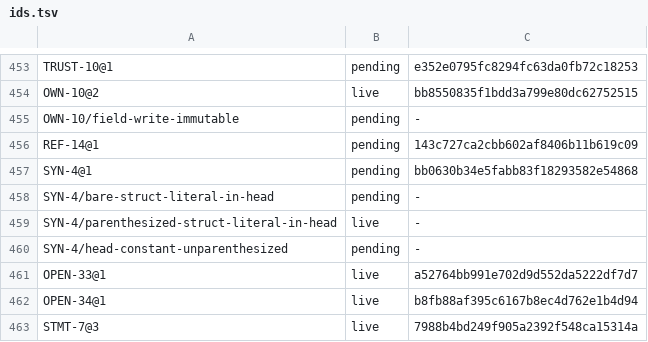
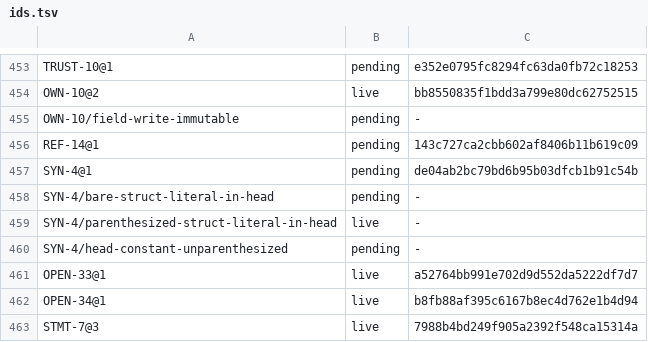
Before and after one commit to unbalancedparentheses/concrete2, a TSV file: docs/spec/ids.tsv, drawn as a sheet; only a part is shown, gaps mark what is left out.

Commit message:
spec (Grok on the rulings): SYN-4@1 says a `{` ends a condition head (OD16's no-heuristic rule, which the constant-before-block ruling cites), and OWN-15's methodCall row no longer states the auto-borrow OD32 removed

```diff
--- a/docs/spec/ids.tsv
+++ b/docs/spec/ids.tsv
@@ -456,3 +456,3 @@ OWN-10/field-write-immutable	pending	-
 REF-14@1	pending	143c727ca2cbb602af8406b11b619c09
-SYN-4@1	pending	bb0630b34e5fabb83f18293582e54868
+SYN-4@1	pending	de04ab2bc79bd6b95b03dfcb1b91c54b
 SYN-4/bare-struct-literal-in-head	pending	-
```
Also changed, not shown: 2 other files.
